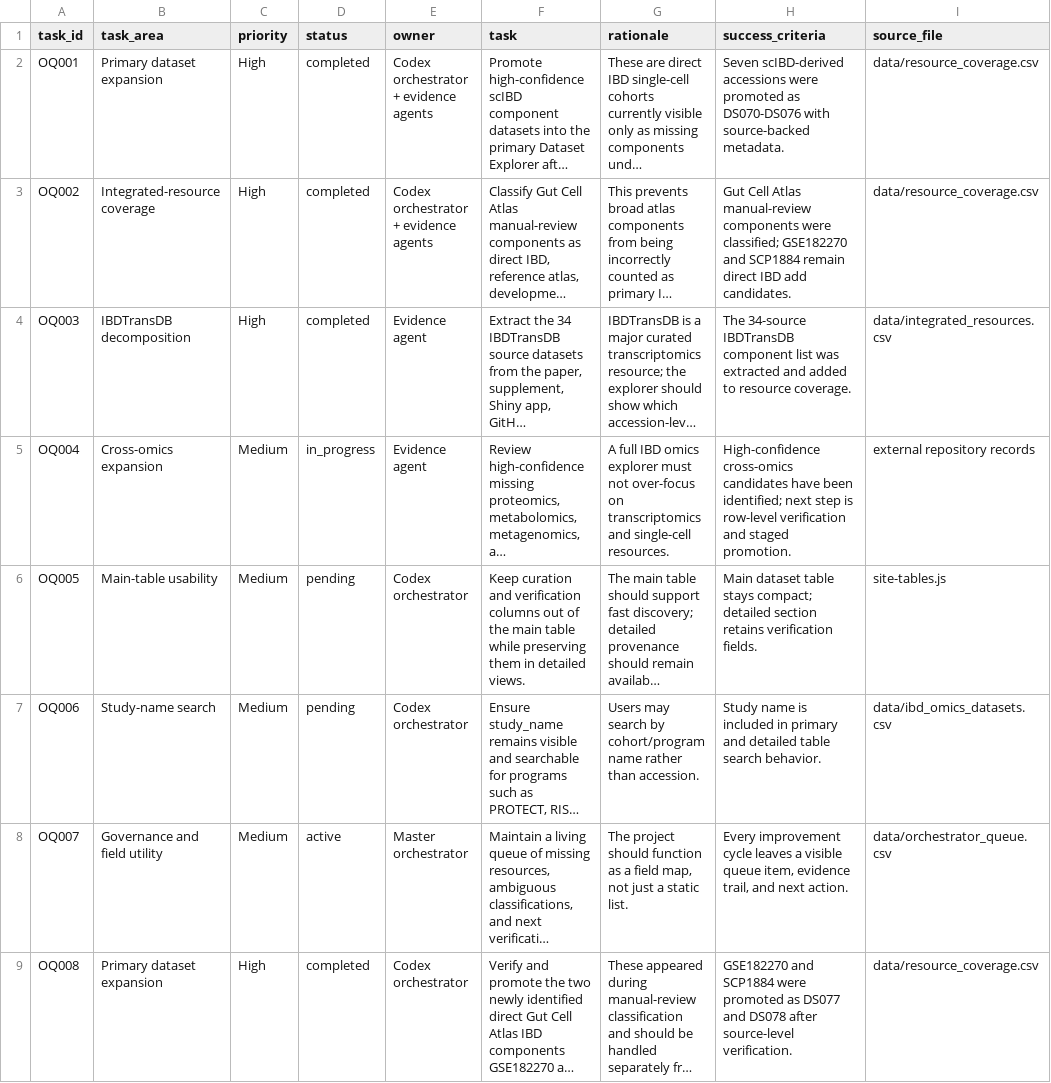
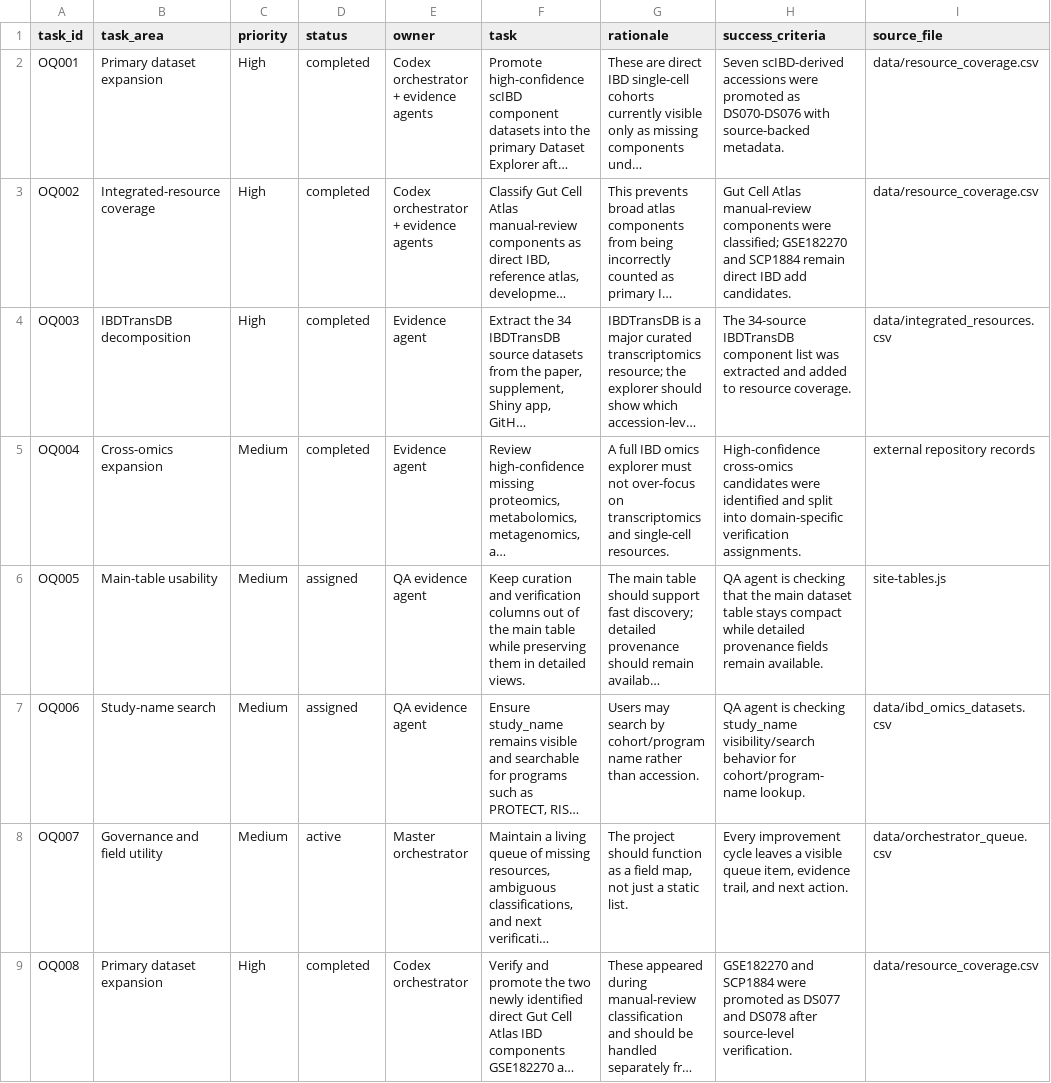
Before and after one commit to DahhamAlsoud/ibd-omics-explorer, a CSV file: data/orchestrator_queue.csv, drawn as a sheet; only a part is shown; long unchanged cells end in …; the diff covers the shown part only; the diff names each change by its address in the sheet, - before the commit and + after, or states it on an @@ line.

Commit message:
Assign cross-omics orchestrator tasks

```diff
--- a/data/orchestrator_queue.csv
+++ b/data/orchestrator_queue.csv
-D5 (status): in_progress
+D5 (status): completed
-H5 (success_criteria): …cross-omics candidates have been identified; next step is row-level verification and staged promotion.
+H5 (success_criteria): …cross-omics candidates were identified and split into domain-specific verification assignments.
-D6:D7 (status): pending
+D6:D7 (status): assigned
-E6:E7 (owner): Codex orchestrator
+E6:E7 (owner): QA evidence agent
-H6 (success_criteria): Main dataset table stays compact; detailed section retains verification fields.
+H6 (success_criteria): QA agent is checking that the main dataset table stays compact while detailed provenance fields remain available.
-H7 (success_criteria): Study name is included in primary and detailed table search behavior.
+H7 (success_criteria): QA agent is checking study_name visibility/search behavior for cohort/program-name lookup.
```
Also changed, not shown: 3 edited cells elsewhere in this file, docs/data/orchestrator_queue.csv.
